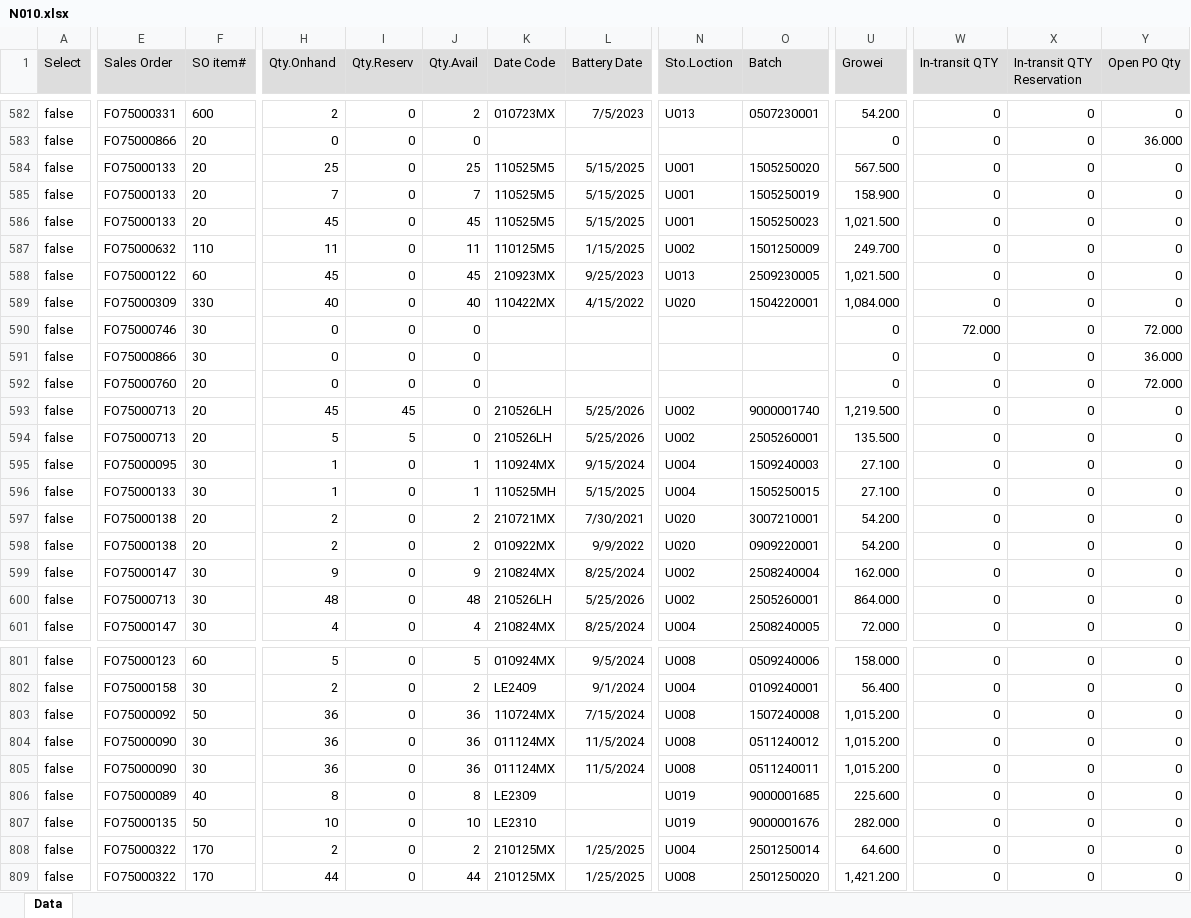
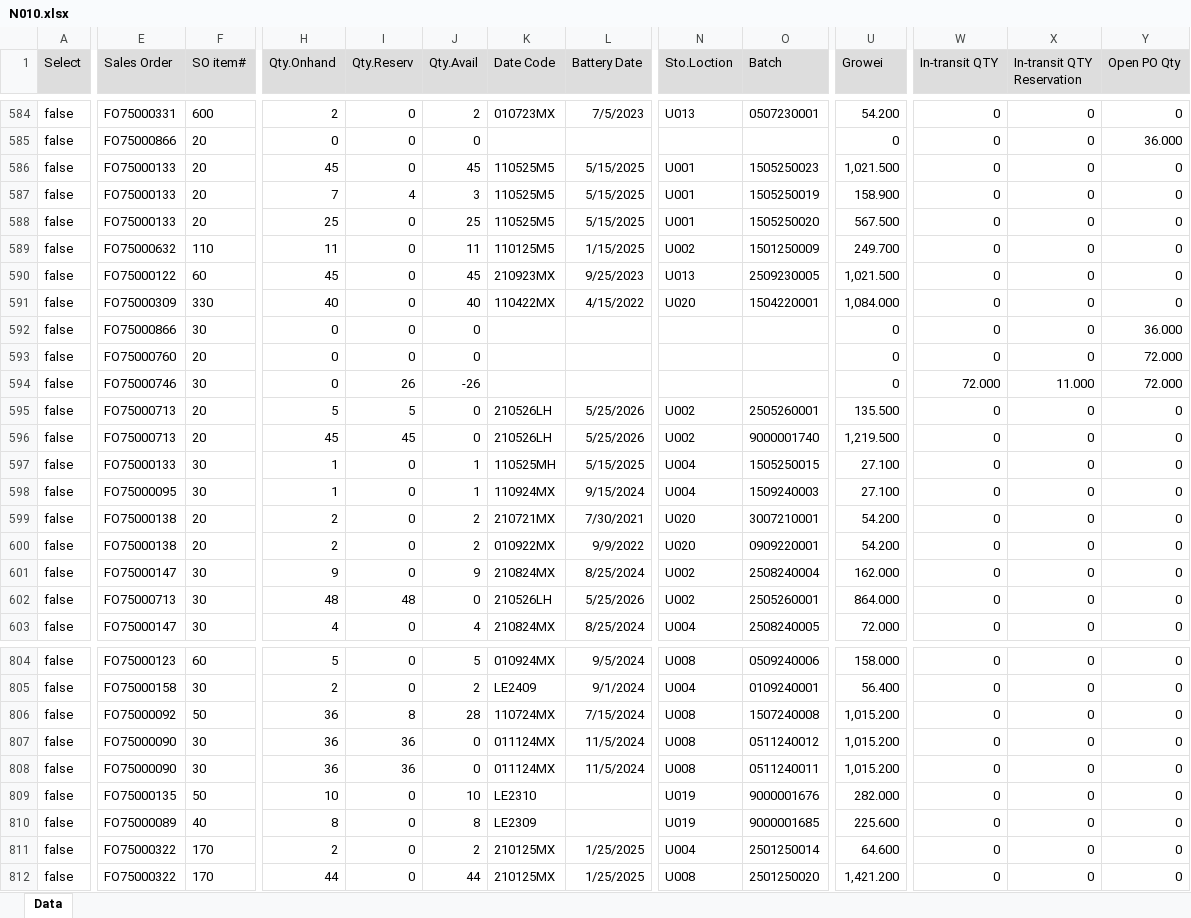
Before and after one commit to LeochBattery/Leoch-Inventory, an Excel workbook: N010.xlsx, sheet Data, drawn as a sheet; only a part is shown, gaps mark what is left out; values as stored, in another font and other column widths than the file's, no borders; removed rows and columns are numbered as before the commit, all else as after; rows hold the shown columns only; the diff covers the shown part only; the diff names each change by its address in the sheet, - before the commit and + after, or states it on an @@ line.

```diff
--- a/N010.xlsx (sheet Data)
+++ b/N010.xlsx (sheet Data)
-row 585: false | FO75000133 | 20 | 7 | 0 | 7 | 110525M5 | 5/15/2025 | U001 | 1505250019 | 158.900 | 0 | 0 | 0
+row 587: false | FO75000133 | 20 | 7 | 4 | 3 | 110525M5 | 5/15/2025 | U001 | 1505250019 | 158.900 | 0 | 0 | 0
@@ row 584 moved to row 588: false @@
-row 590: false | FO75000746 | 30 | 0 | 0 | 0 |  |  |  |  | 0 | 72.000 | 0 | 72.000
-E594 (Sales Order): FO75000713
+E594 (Sales Order): FO75000746
-F594 (SO item#): 20
+F594 (SO item#): 30
-H594 (Qty.Onhand): 45
+H594 (Qty.Onhand): 0
-I594 (Qty.Reserv): 45
+I594 (Qty.Reserv): 26
-J594 (Qty.Avail): 0
+J594 (Qty.Avail): -26
-K594 (Date Code): 210526LH
+K594 (Date Code): (empty)
-L594 (Battery Date): 5/25/2026
+L594 (Battery Date): (empty)
-N594 (Sto.Loction): U002
+N594 (Sto.Loction): (empty)
-O594 (Batch): 9000001740
+O594 (Batch): (empty)
-U594 (Growei): 1,219.500
+U594 (Growei): 0
-W594 (In-transit QTY): 0
+W594 (In-transit QTY): 72.000
-X594 (In-transit QTY Reservation): 0
+X594 (In-transit QTY Reservation): 11.000
-Y594 (Open PO Qty): 0
+Y594 (Open PO Qty): 72.000
+row 596: false | FO75000713 | 20 | 45 | 45 | 0 | 210526LH | 5/25/2026 | U002 | 9000001740 | 1,219.500 | 0 | 0 | 0
@@ row 595 moved to row 598: false @@
-I602 (Qty.Reserv): 0
+I602 (Qty.Reserv): 48
-J602 (Qty.Avail): 48
+J602 (Qty.Avail): 0
-I806 (Qty.Reserv): 0
+I806 (Qty.Reserv): 8
-J806 (Qty.Avail): 36
+J806 (Qty.Avail): 28
-I807:I808 (Qty.Reserv): 0
+I807:I808 (Qty.Reserv): 36
-J807:J808 (Qty.Avail): 36
+J807:J808 (Qty.Avail): 0
@@ row 806 moved to row 810: false @@
```
Also changed, not shown: 21 added rows, 12 removed rows, 811 moved rows and 209 edited cells elsewhere in this sheet.
